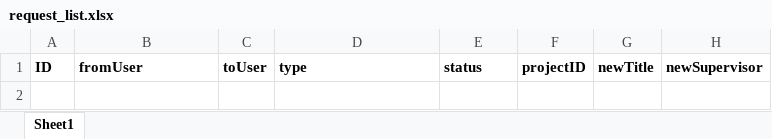
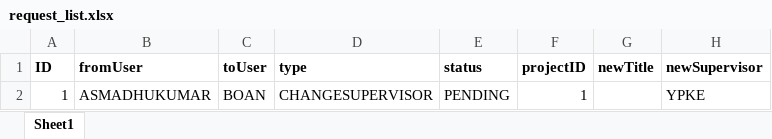
Before and after one commit to iujinwee/OOP-FYP-Management-Project, an Excel workbook: App/data/request_list.xlsx, sheet Sheet1, drawn as a sheet; values as stored, in another font and other column widths than the file's, no borders; the diff names each change by its address in the sheet, - before the commit and + after, or states it on an @@ line.

```diff
--- a/App/data/request_list.xlsx (sheet Sheet1)
+++ b/App/data/request_list.xlsx (sheet Sheet1)
+row 2: 1 | ASMADHUKUMAR | BOAN | CHANGESUPERVISOR | PENDING | 1 |  | YPKE
```
Also changed, not shown: App/data/faculty_list.xlsx, App/data/rollover_project.xlsx, 32 other files.
